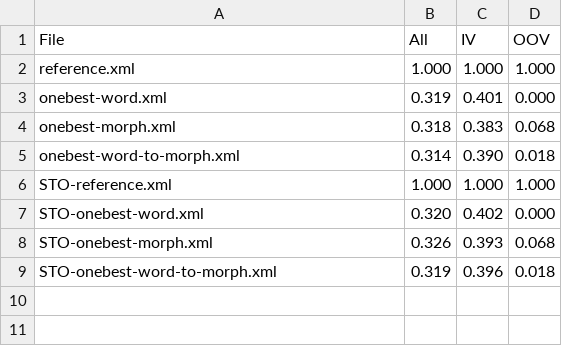
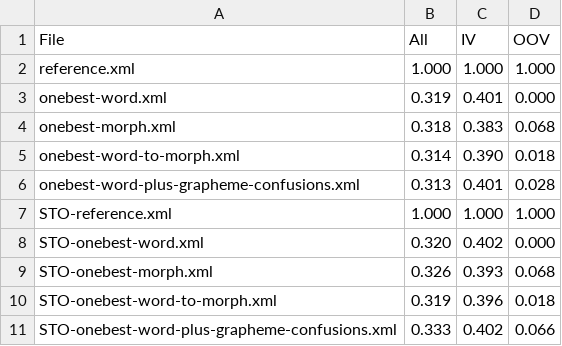
Before and after one commit to shaneweisz/swahili-keyword-spotting, a CSV file: results/onebest-kws.csv, drawn as a sheet.

Commit message:
Add first implementation of grapheme confusions for OOV words

```diff
--- a/results/onebest-kws.csv
+++ b/results/onebest-kws.csv
@@ -5,2 +5,3 @@ onebest-morph.xml,0.318,0.383,0.068
 onebest-word-to-morph.xml,0.314,0.390,0.018
+onebest-word-plus-grapheme-confusions.xml,0.313,0.401,0.028
 STO-reference.xml,1.000,1.000,1.000
@@ -9 +10,2 @@ STO-onebest-morph.xml,0.326,0.393,0.068
 STO-onebest-word-to-morph.xml,0.319,0.396,0.018
+STO-onebest-word-plus-grapheme-confusions.xml,0.333,0.402,0.066
```
Also changed, not shown: 14 other files.
